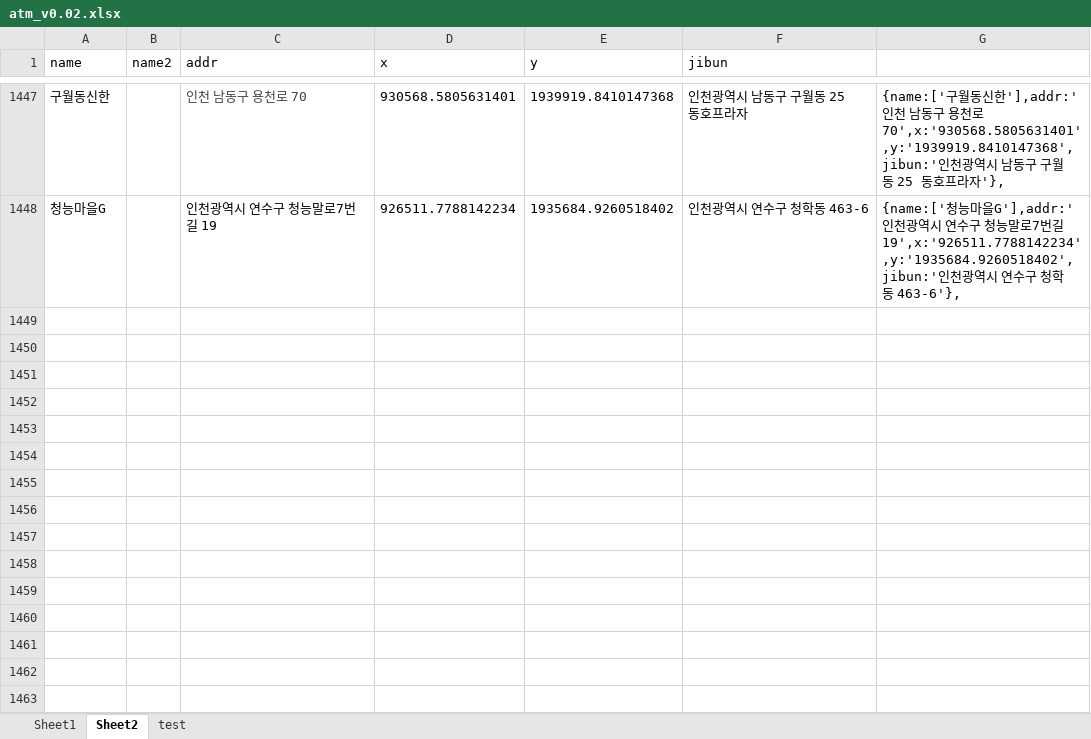
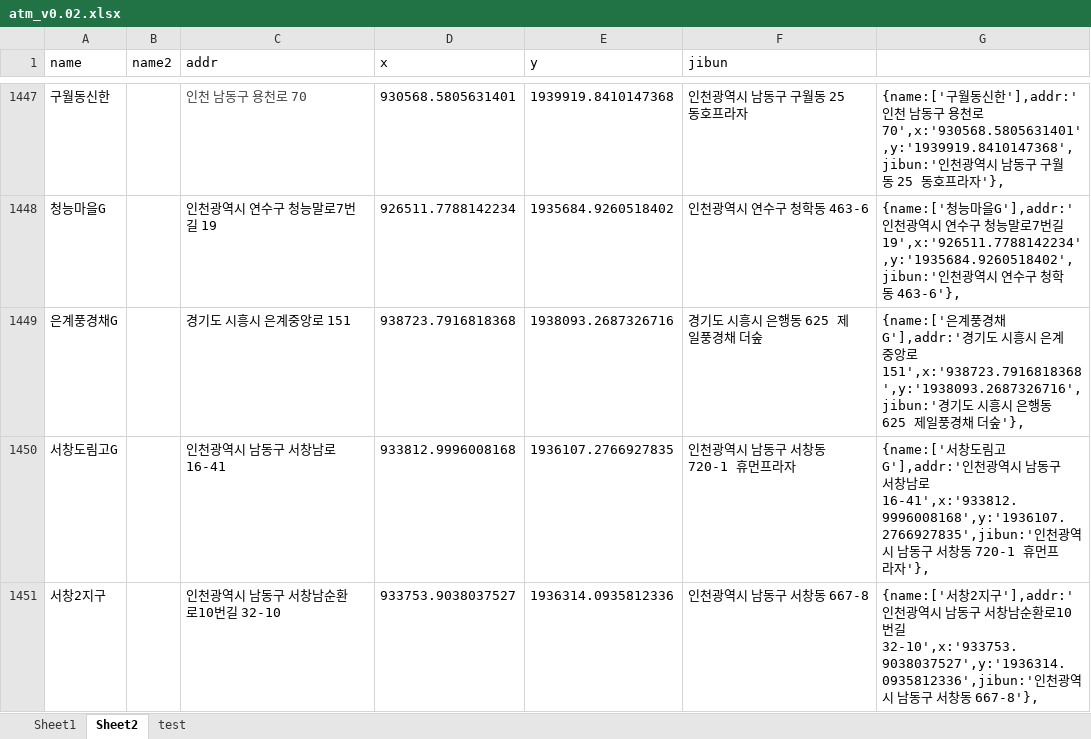
Before and after one commit to hyeokpark/atm, an Excel workbook: atm_v0.02.xlsx, sheet Sheet2, drawn as a sheet; only a part is shown, gaps mark what is left out; values as stored, in another font and other column widths than the file's, no borders; the diff names each change by its address in the sheet, - before the commit and + after, or states it on an @@ line.

```diff
--- a/atm_v0.02.xlsx (sheet Sheet2)
+++ b/atm_v0.02.xlsx (sheet Sheet2)
+row 1449: 은계풍경채G |  | 경기도 시흥시 은계중앙로 151 | 938723.7916818368 | 1938093.2687326716 | 경기도 시흥시 은행동 625 제일풍경채 더숲 | {name:['은계풍경채G'],addr:'경기도 시흥시 은계중앙로 151',x:'938723.7916818368',y:'1938093.2687326716',jibun:'경기도 시흥시 은행동 625 제일풍경채 더숲'},
+row 1450: 서창도림고G |  | 인천광역시 남동구 서창남로 16-41 | 933812.9996008168 | 1936107.2766927835 | 인천광역시 남동구 서창동 720-1 휴먼프라자 | {name:['서창도림고G'],addr:'인천광역시 남동구 서창남로 16-41',x:'933812.9996008168',y:'1936107.2766927835',jibun:'인천광역시 남동구 서창동 720-1 휴먼프라자'},
+row 1451: 서창2지구 |  | 인천광역시 남동구 서창남순환로10번길 32-10 | 933753.9038037527 | 1936314.0935812336 | 인천광역시 남동구 서창동 667-8 | {name:['서창2지구'],addr:'인천광역시 남동구 서창남순환로10번길 32-10',x:'933753.9038037527',y:'1936314.0935812336',jibun:'인천광역시 남동구 서창동 667-8'},
```
Also changed, not shown: 1 other file.
